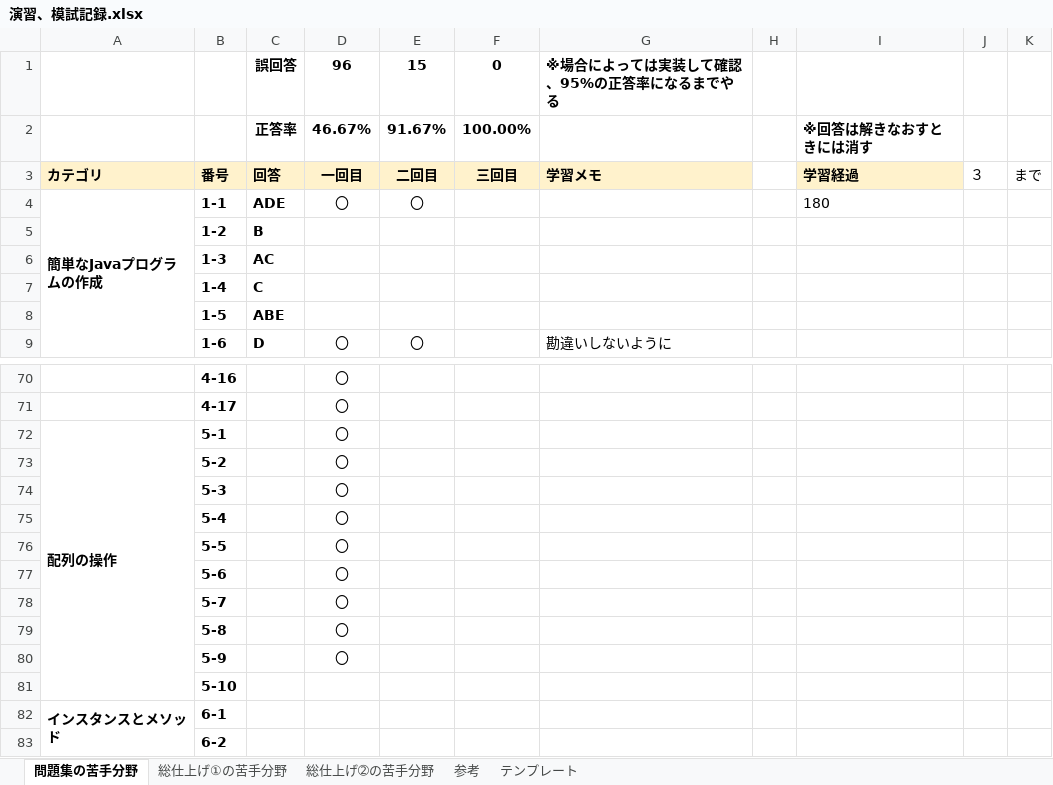
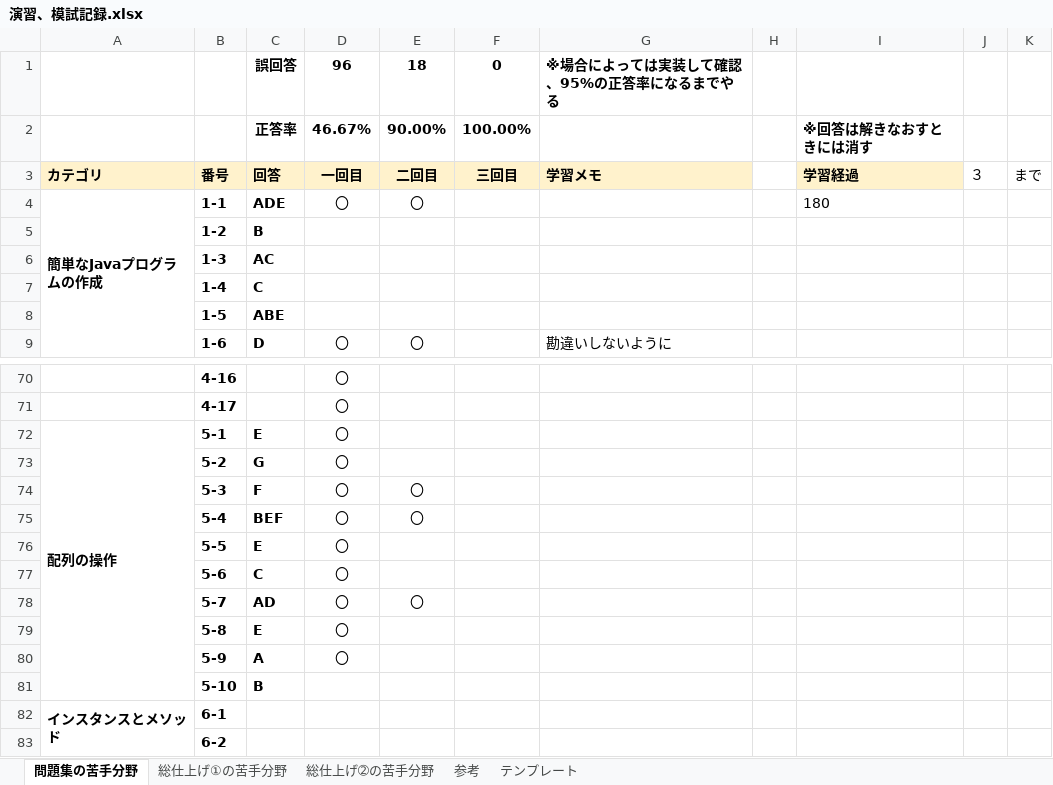
Before and after one commit to dandan611/Competitive-programming, an Excel workbook: Java/java se silver/演習、模試記録.xlsx, sheet 問題集の苦手分野, drawn as a sheet; only a part is shown, gaps mark what is left out; values as stored, in another font and other column widths than the file's, no borders; the diff names each change by its address in the sheet, - before the commit and + after, or states it on an @@ line.

Commit message:
learning silver chapter 5

```diff
--- a/Java/java se silver/演習、模試記録.xlsx (sheet 問題集の苦手分野)
+++ b/Java/java se silver/演習、模試記録.xlsx (sheet 問題集の苦手分野)
-E1: 15
+E1: 18
-E2: 91.67%
+E2: 90.00%
-C72: (empty)
+C72: E
-C73: (empty)
+C73: G
-C74: (empty)
+C74: F
-E74:E75: (empty)
+E74:E75: 〇
-C75: (empty)
+C75: BEF
-C76: (empty)
+C76: E
-C77: (empty)
+C77: C
-C78: (empty)
+C78: AD
-E78: (empty)
+E78: 〇
-C79: (empty)
+C79: E
-C80: (empty)
+C80: A
-C81: (empty)
+C81: B
```
Also changed, not shown: 22 other files.
